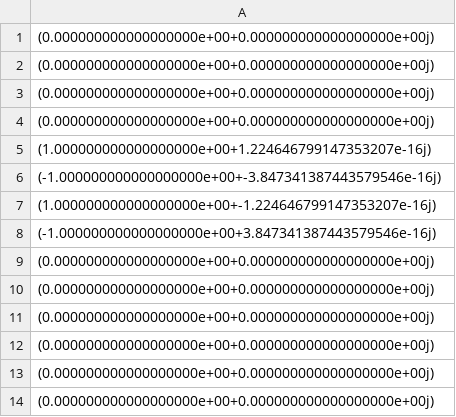
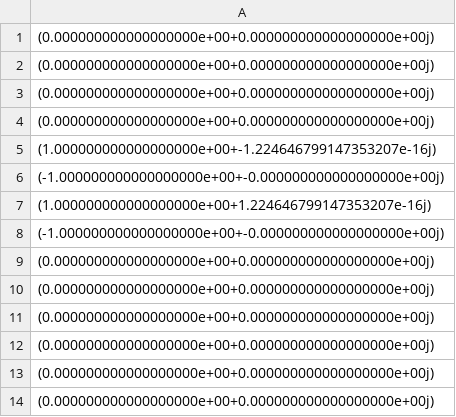
Before and after one commit to FatineBts/MEF, a CSV file: CSV/calcul_membre_droite.csv, drawn as a sheet; only a part is shown; the diff covers the shown part only.

```diff
--- a/CSV/calcul_membre_droite.csv
+++ b/CSV/calcul_membre_droite.csv
@@ -4,6 +4,6 @@
  (0.000000000000000000e+00+0.000000000000000000e+00j)
+ (1.000000000000000000e+00+-1.224646799147353207e-16j)
+ (-1.000000000000000000e+00+-0.000000000000000000e+00j)
  (1.000000000000000000e+00+1.224646799147353207e-16j)
- (-1.000000000000000000e+00+-3.847341387443579546e-16j)
- (1.000000000000000000e+00+-1.224646799147353207e-16j)
- (-1.000000000000000000e+00+3.847341387443579546e-16j)
+ (-1.000000000000000000e+00+-0.000000000000000000e+00j)
  (0.000000000000000000e+00+0.000000000000000000e+00j)
```
Also changed, not shown: 10 added rows, 10 removed rows, 4 moved rows and 10 edited cells elsewhere in this file, CSV/resolution_systeme.csv, 2 other files.
